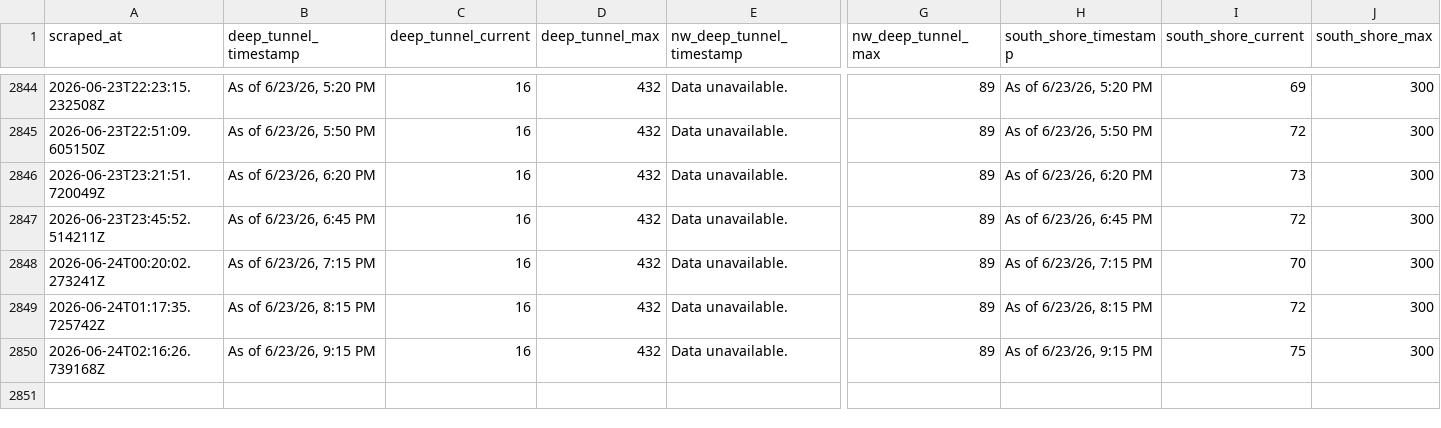
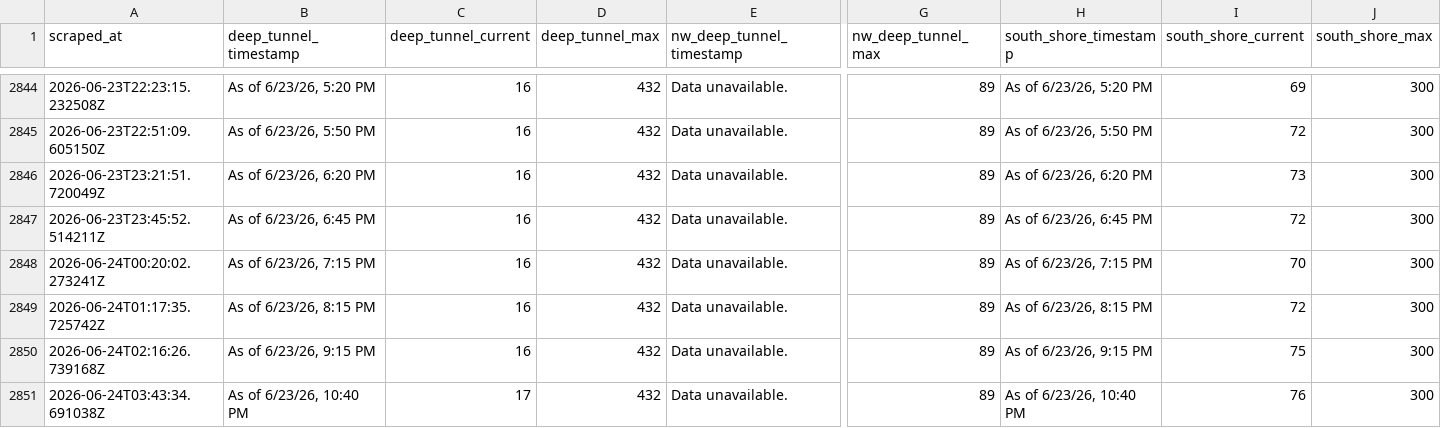
Before and after one commit to mitchellhenke/deep_tunnel, a CSV file: data.csv, drawn as a sheet; only a part is shown, gaps mark what is left out; rows hold the shown columns only; the diff names each change by its address in the sheet, - before the commit and + after, or states it on an @@ line.

```diff
--- a/data.csv
+++ b/data.csv
+row 2851: 2026-06-24T03:43:34.691038Z | As of 6/23/26, 10:40 PM | 17 | 432 | Data unavailable. | 89 | As of 6/23/26, 10:40 PM | 76 | 300
```
